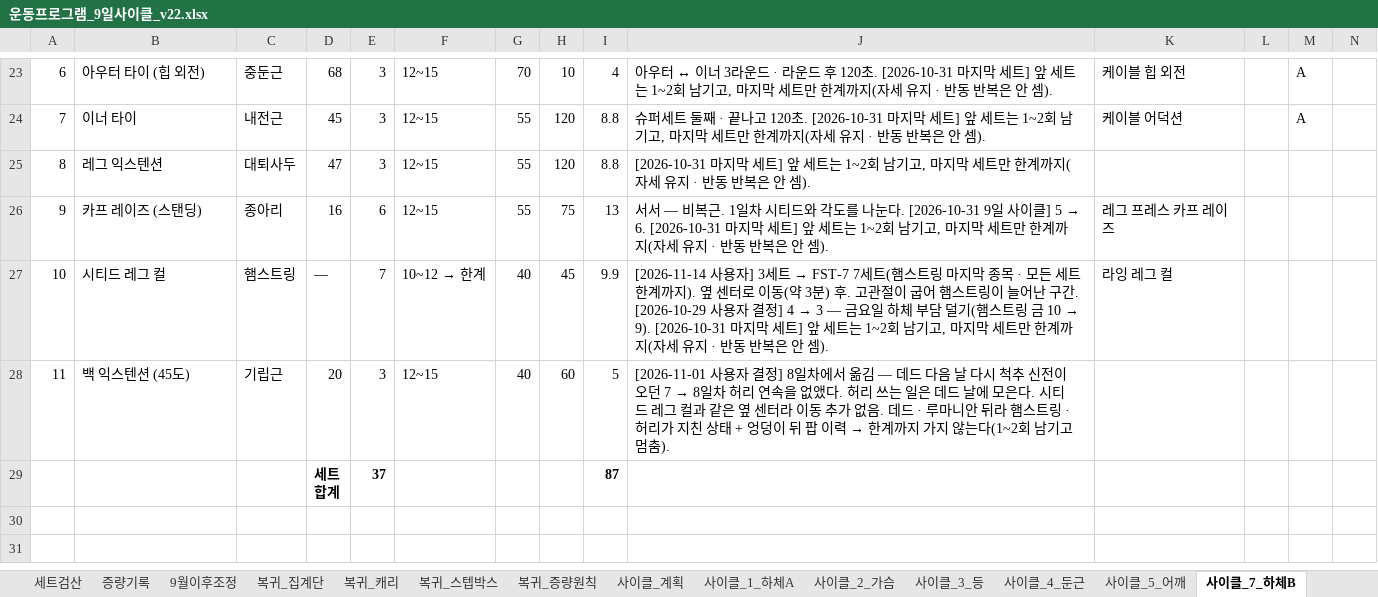
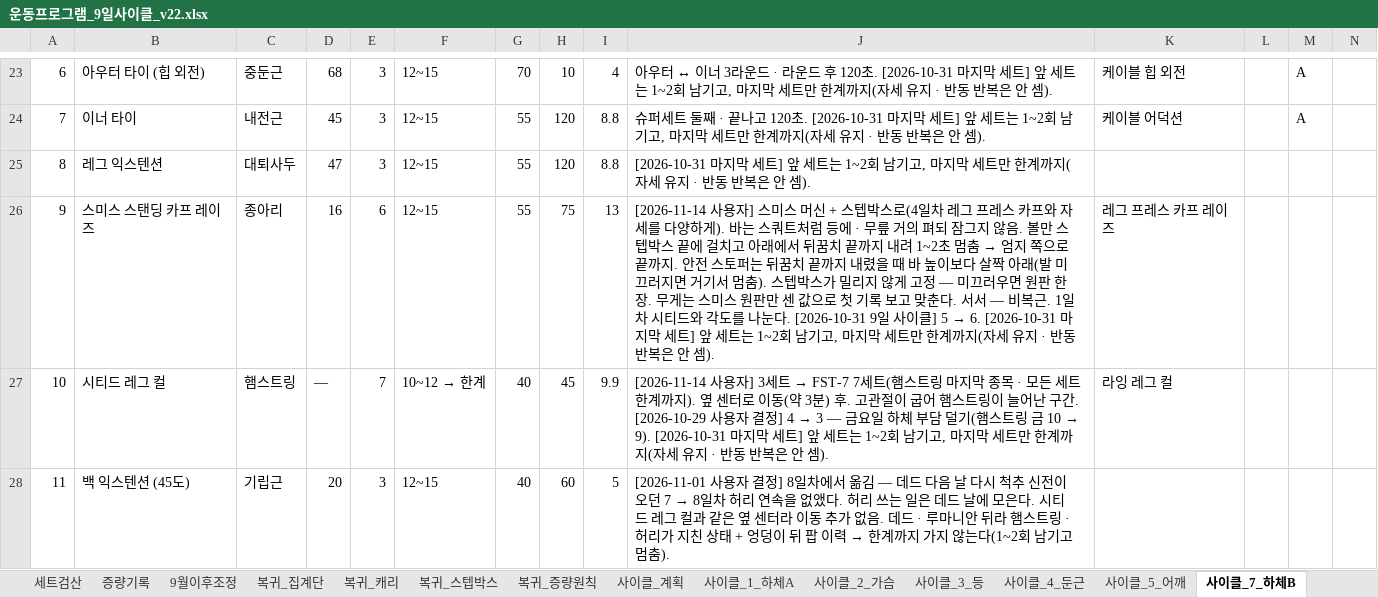
Before and after one commit to ktmffl-max/health1234, an Excel workbook: 운동프로그램_9일사이클_v22.xlsx, sheet 사이클_7_하체B, drawn as a sheet; only a part is shown, gaps mark what is left out; the shorter side is filled out with more unchanged rows; values as stored, in another font and other column widths than the file's, no borders; the diff names each change by its address in the sheet, - before the commit and + after, or states it on an @@ line.

```diff
--- a/운동프로그램_9일사이클_v22.xlsx (sheet 사이클_7_하체B)
+++ b/운동프로그램_9일사이클_v22.xlsx (sheet 사이클_7_하체B)
-B26: 카프 레이즈 (스탠딩)
+B26: 스미스 스탠딩 카프 레이즈
@@ J26: 서서 —… → [2026-11-14 사용자] 스미스 머신 + 스텝박스로(4일차 레그 프레스 카프와 자세를 다양하게). 바는 스쿼트처럼 등에 · 무릎 거의 펴되 잠그지 않음. 볼만 스텝박스 끝에 걸치고 아래에서 뒤꿈치 끝까지 내려 1~2초 멈춤 → 엄지 쪽으로 끝까지. 안전 스토퍼는 뒤꿈치 끝까지 내렸을 때 바 높이보다 살짝 아래(발 미끄러지면 거기서 멈춤). 스텝박스가 밀리지 않게 고정 — 미끄러우면 원판 한 장. 무게는 스미스 원판만 센 값으로 첫 기록 보고 맞춘다. 서서 —… @@
```
Also changed, not shown: sheet 사이클_1_하체A, 5 other files.
